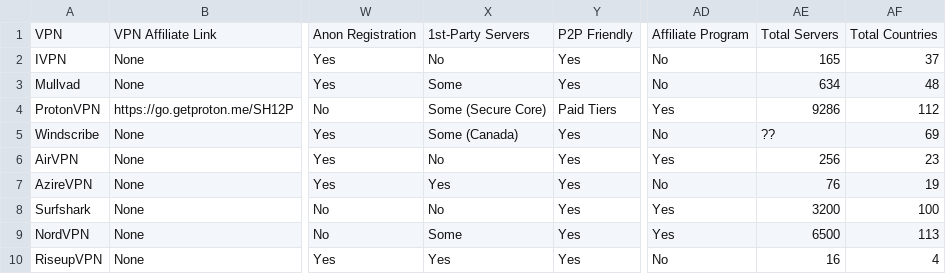
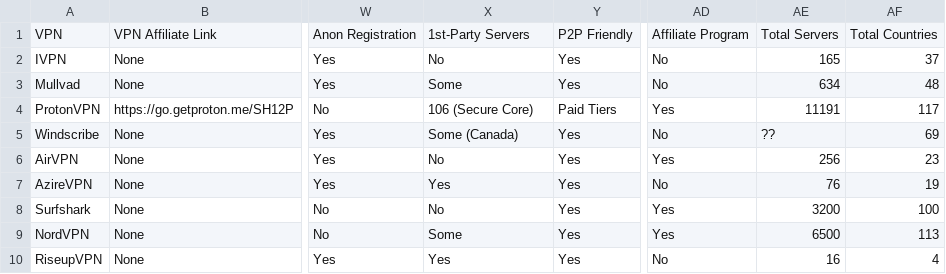
Before and after one commit to techlore/website, a CSV file: vpn-chart/vpn-chart.csv, drawn as a sheet; only a part is shown, gaps mark what is left out; the diff names each change by its address in the sheet, - before the commit and + after, or states it on an @@ line.

Commit message:
Update vpn-chart.csv

```diff
--- a/vpn-chart/vpn-chart.csv
+++ b/vpn-chart/vpn-chart.csv
-X4: Some (Secure Core)
+X4: 106 (Secure Core)
-AE4: 9286
+AE4: 11191
-AF4: 112
+AF4: 117
```
